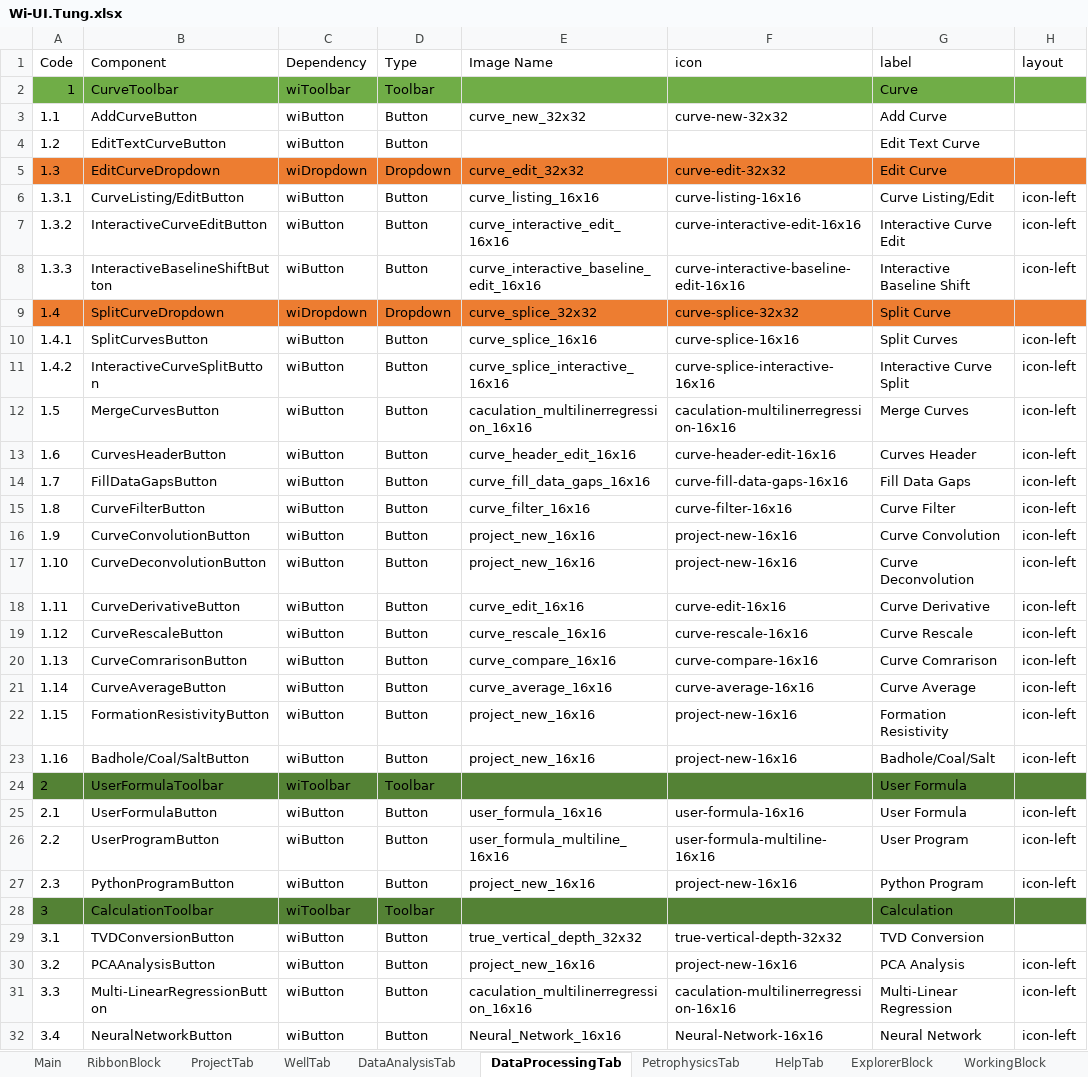
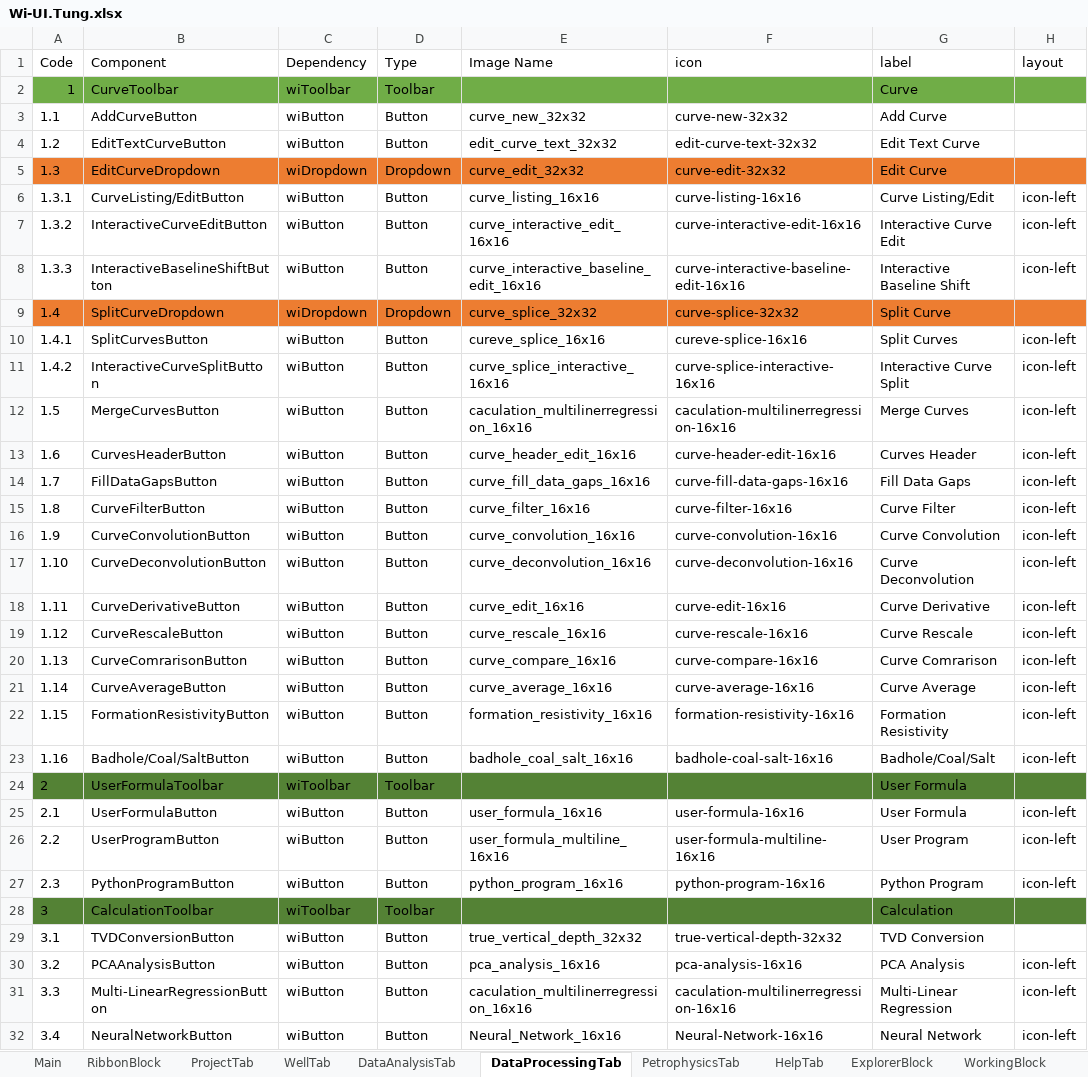
Before and after one commit to nhannt97hy/wi-angular, an Excel workbook: Wi-UI.Tung.xlsx, sheet DataProcessingTab, drawn as a sheet; only a part is shown; values as stored, in another font and other column widths than the file's, no borders; the diff names each change by its address in the sheet, - before the commit and + after, or states it on an @@ line.

Commit message:
Tung update

```diff
--- a/Wi-UI.Tung.xlsx (sheet DataProcessingTab)
+++ b/Wi-UI.Tung.xlsx (sheet DataProcessingTab)
-E4 (Image Name): (empty)
+E4 (Image Name): edit_curve_text_32x32
-F4 (icon): (empty)
+F4 (icon): edit-curve-text-32x32
-E10 (Image Name): curve_splice_16x16
+E10 (Image Name): cureve_splice_16x16
-F10 (icon): curve-splice-16x16
+F10 (icon): cureve-splice-16x16
-E16 (Image Name): project_new_16x16
+E16 (Image Name): curve_convolution_16x16
-F16 (icon): project-new-16x16
+F16 (icon): curve-convolution-16x16
-E17 (Image Name): project_new_16x16
+E17 (Image Name): curve_deconvolution_16x16
-F17 (icon): project-new-16x16
+F17 (icon): curve-deconvolution-16x16
-E22 (Image Name): project_new_16x16
+E22 (Image Name): formation_resistivity_16x16
-F22 (icon): project-new-16x16
+F22 (icon): formation-resistivity-16x16
-E23 (Image Name): project_new_16x16
+E23 (Image Name): badhole_coal_salt_16x16
-F23 (icon): project-new-16x16
+F23 (icon): badhole-coal-salt-16x16
-E27 (Image Name): project_new_16x16
+E27 (Image Name): python_program_16x16
-F27 (icon): project-new-16x16
+F27 (icon): python-program-16x16
-E30 (Image Name): project_new_16x16
+E30 (Image Name): pca_analysis_16x16
-F30 (icon): project-new-16x16
+F30 (icon): pca-analysis-16x16
```
Also changed, not shown: sheet WellTab, sheet PetrophysicsTab, sheet HelpTab, sheet DataAnalysisTab, 53 other files.
